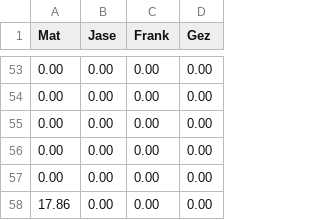
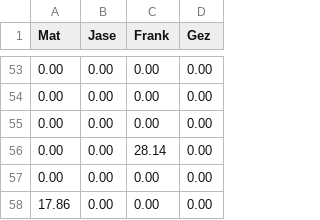
Before and after one commit to matbroughty/fffc, a CSV file: data/hpd.csv, drawn as a sheet; only a part is shown, gaps mark what is left out.

Commit message:
Missed frank

```diff
--- a/data/hpd.csv
+++ b/data/hpd.csv
@@ -55,3 +55,3 @@ Mat,Jase,Frank,Gez
 0.00,0.00,0.00,0.00
-0.00,0.00,0.00,0.00
+0.00,0.00,28.14,0.00
 0.00,0.00,0.00,0.00
```
Also changed, not shown: 1 other file.
